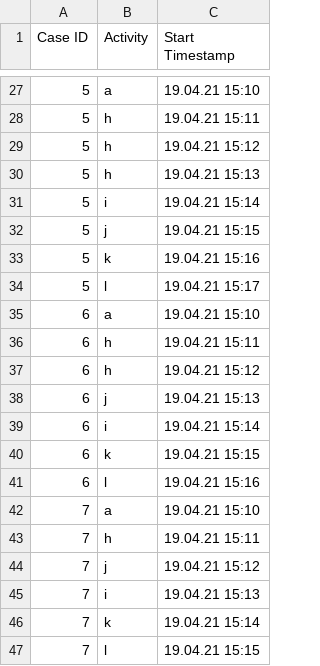
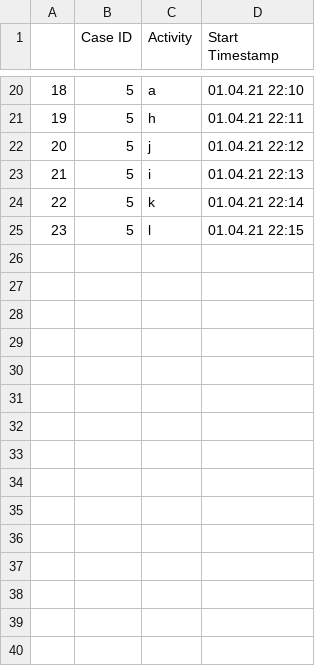
Before and after one commit to worso11/MBWebApp, a CSV file: static/simple_process_model.csv, drawn as a sheet; only a part is shown, gaps mark what is left out; removed rows and columns are numbered as before the commit, all else as after; the diff covers the shown part only; the diff names each change by its address in the sheet, - before the commit and + after, or states it on an @@ line.

```diff
--- a/static/simple_process_model.csv
+++ b/static/simple_process_model.csv
+column A, rows 20-25: 18 | 19 | 20 | 21 | 22 | 23
-D20 (Start Timestamp): 19.04.21 15:10
+D20 (Start Timestamp): 01.04.21 22:10
-row 28: 5 | h | 19.04.21 15:11
-D21 (Start Timestamp): 19.04.21 15:12
+D21 (Start Timestamp): 01.04.21 22:11
-C22 (Activity): h
+C22 (Activity): j
-D22 (Start Timestamp): 19.04.21 15:13
+D22 (Start Timestamp): 01.04.21 22:12
-D23 (Start Timestamp): 19.04.21 15:14
+D23 (Start Timestamp): 01.04.21 22:13
-row 32: 5 | j | 19.04.21 15:15
-D24 (Start Timestamp): 19.04.21 15:16
+D24 (Start Timestamp): 01.04.21 22:14
-D25 (Start Timestamp): 19.04.21 15:17
+D25 (Start Timestamp): 01.04.21 22:15
-row 35: 6 | a | 19.04.21 15:10
-row 36: 6 | h | 19.04.21 15:11
-row 37: 6 | h | 19.04.21 15:12
-row 38: 6 | j | 19.04.21 15:13
-row 39: 6 | i | 19.04.21 15:14
-row 40: 6 | k | 19.04.21 15:15
-row 41: 6 | l | 19.04.21 15:16
-row 42: 7 | a | 19.04.21 15:10
-row 43: 7 | h | 19.04.21 15:11
-row 44: 7 | j | 19.04.21 15:12
-row 45: 7 | i | 19.04.21 15:13
-row 46: 7 | k | 19.04.21 15:14
-row 47: 7 | l | 19.04.21 15:15
```
Also changed, not shown: 2 added rows, 9 removed rows and 20 edited cells elsewhere in this file, 4 other files.
